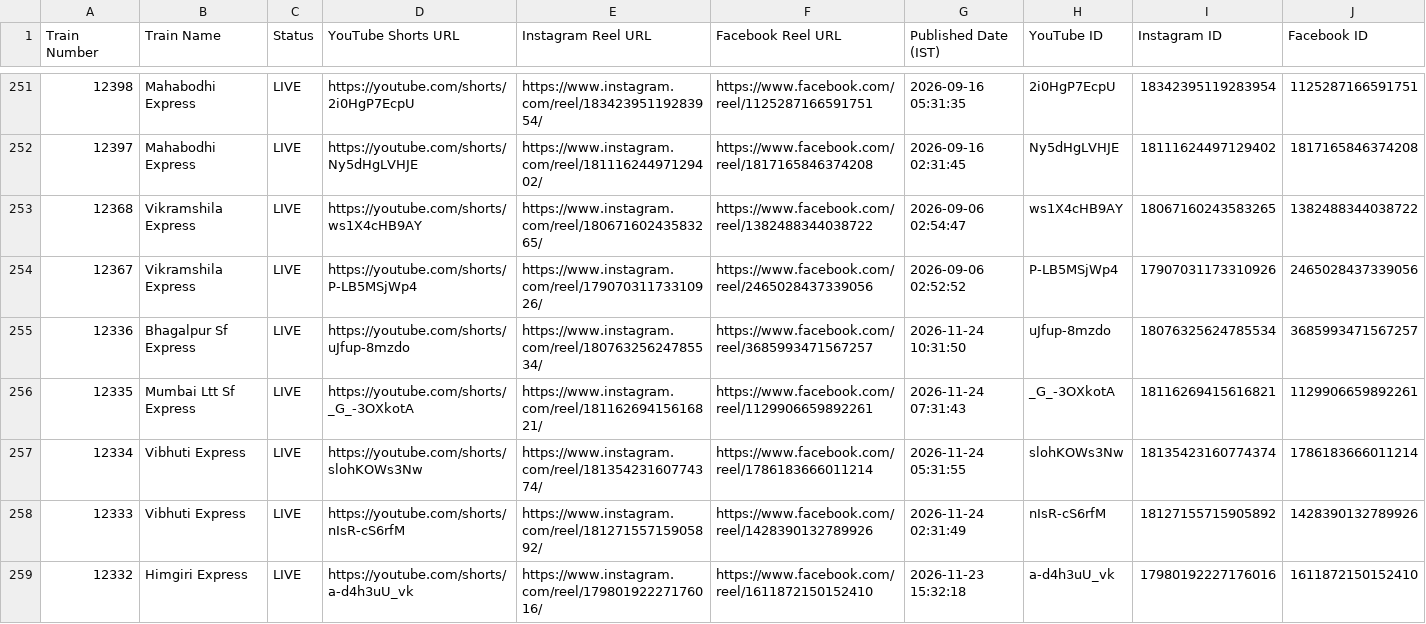
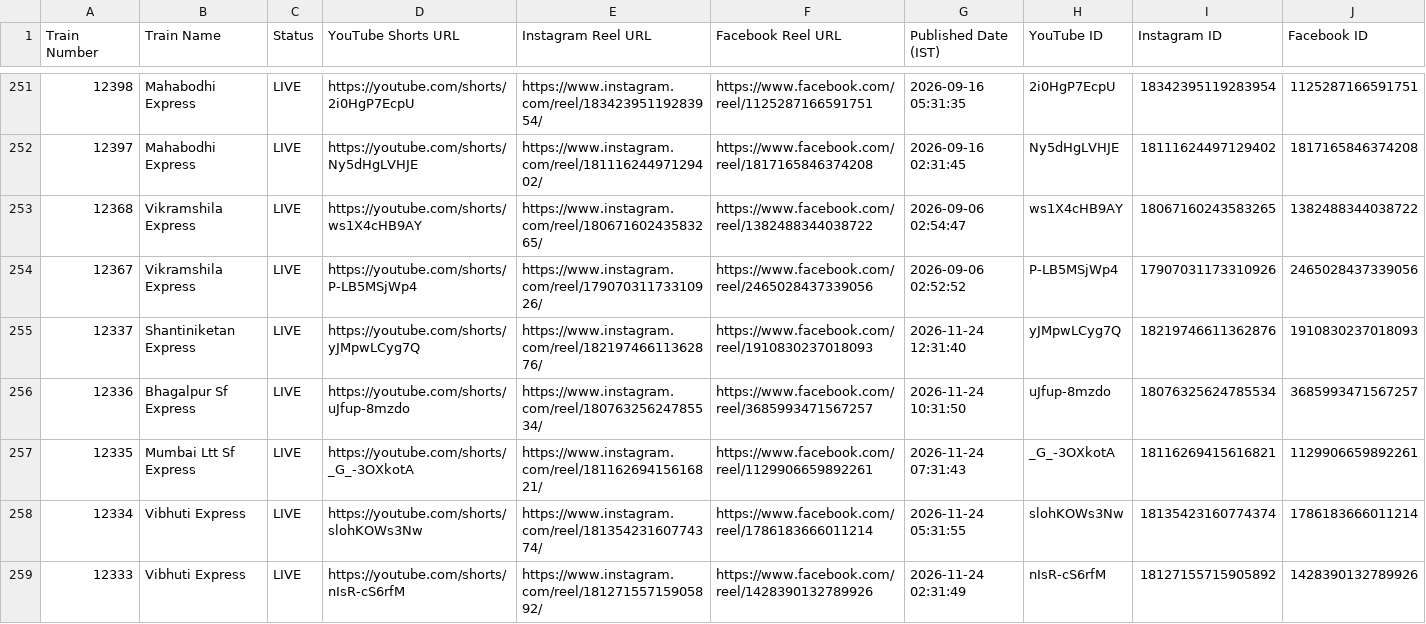
Before and after one commit to hkswami-007/railroutes-live-data, a CSV file: published_trains_live.csv, drawn as a sheet; only a part is shown, gaps mark what is left out; the shorter side is filled out with more unchanged rows.

Commit message:
chore: update published_trains_live.csv live feed [skip ci]

```diff
--- a/published_trains_live.csv
+++ b/published_trains_live.csv
@@ -254,2 +254,3 @@
 12367,Vikramshila Express,LIVE,https://youtube.com/shorts/P-LB5MSjWp4,https://www.instagram.com/reel/17907031173310926/,https://www.facebook.com/reel/2465028437339056,2026-09-06 02:52:52,P-LB5MSjWp4,17907031173310926,2465028437339056
+12337,Shantiniketan Express,LIVE,https://youtube.com/shorts/yJMpwLCyg7Q,https://www.instagram.com/reel/18219746611362876/,https://www.facebook.com/reel/1910830237018093,2026-11-24 12:31:40,yJMpwLCyg7Q,18219746611362876,1910830237018093
 12336,Bhagalpur Sf Express,LIVE,https://youtube.com/shorts/uJfup-8mzdo,https://www.instagram.com/reel/18076325624785534/,https://www.facebook.com/reel/3685993471567257,2026-11-24 10:31:50,uJfup-8mzdo,18076325624785534,3685993471567257
```
